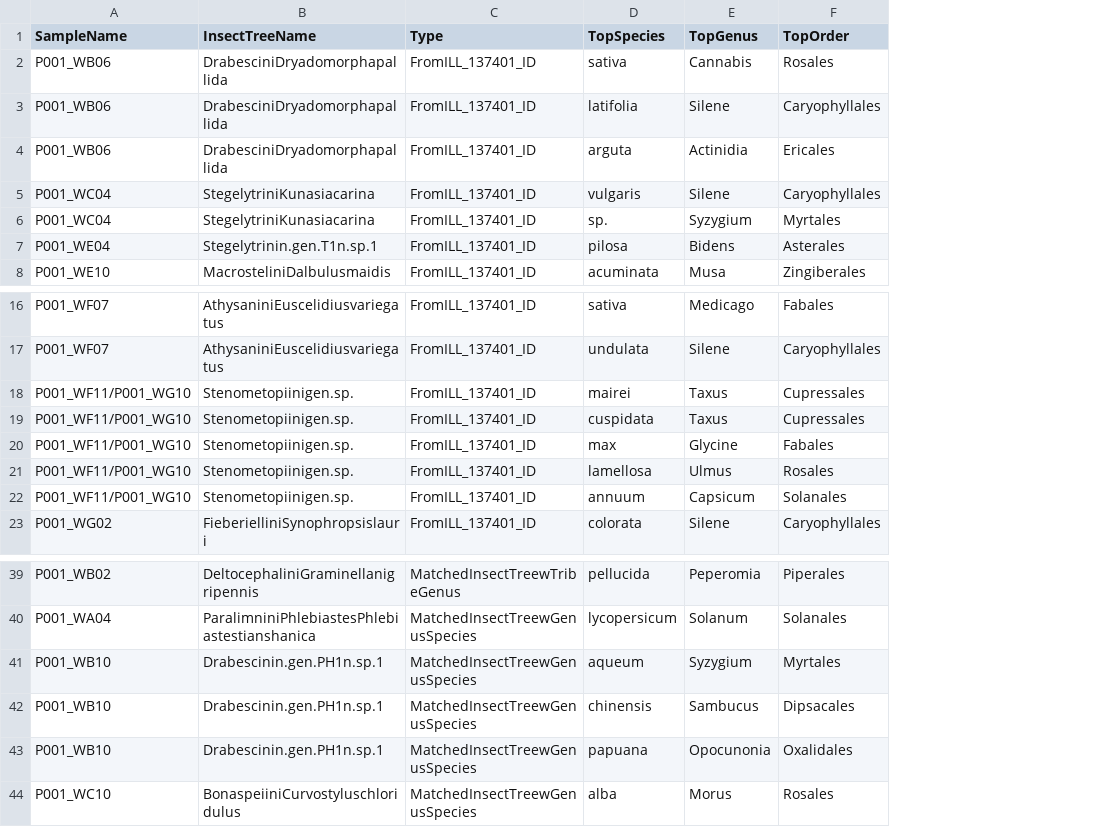
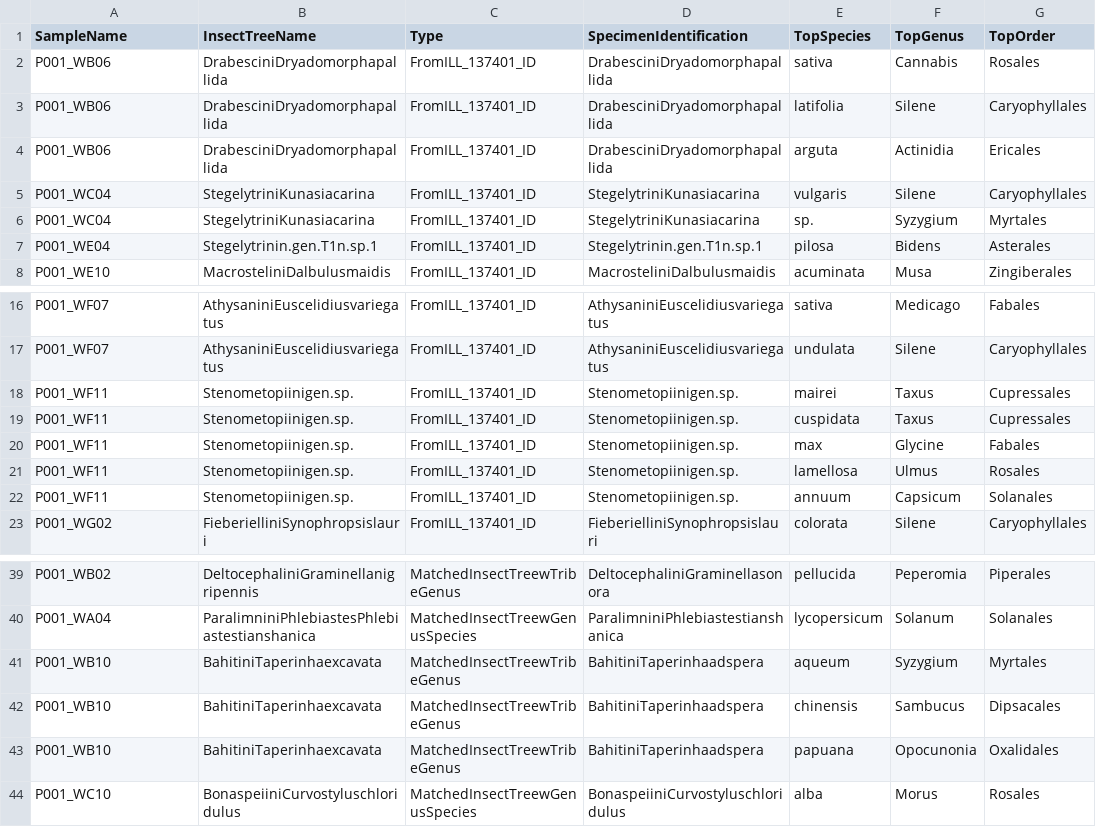
Before and after one commit to amgabrys/PhytoplasmaTripartiteAssociations_2024, a CSV file: plantinsecttreetable.csv, drawn as a sheet; only a part is shown, gaps mark what is left out; the diff names each change by its address in the sheet, - before the commit and + after, or states it on an @@ line.

Commit message:
Add files via upload

```diff
--- a/plantinsecttreetable.csv
+++ b/plantinsecttreetable.csv
+column D (SpecimenIdentification), rows 2-8: DrabesciniDryadomorphapallida | DrabesciniDryadomorphapallida | DrabesciniDryadomorphapallida | StegelytriniKunasiacarina | StegelytriniKunasiacarina | Stegelytrinin.gen.T1n.sp.1 | MacrosteliniDalbulusmaidis; rows 16-23: AthysaniniEuscelidiusvariegatus | AthysaniniEuscelidiusvariegatus | Stenometopiinigen.sp. | Stenometopiinigen.sp. | Stenometopiinigen.sp. | Stenometopiinigen.sp. | Stenometopiinigen.sp. | FieberielliniSynophropsislauri; rows 39-44: DeltocephaliniGraminellasonora | ParalimniniPhlebiastestianshanica | BahitiniTaperinhaadspera | BahitiniTaperinhaadspera | BahitiniTaperinhaadspera | BonaspeiiniCurvostyluschloridulus
-A18:A22 (SampleName): P001_WF11/P001_WG10
+A18:A22 (SampleName): P001_WF11
-B41:B43 (InsectTreeName): Drabescinin.gen.PH1n.sp.1
+B41:B43 (InsectTreeName): BahitiniTaperinhaexcavata
-C41:C43 (Type): MatchedInsectTreewGenusSpecies
+C41:C43 (Type): MatchedInsectTreewTribeGenus
```
